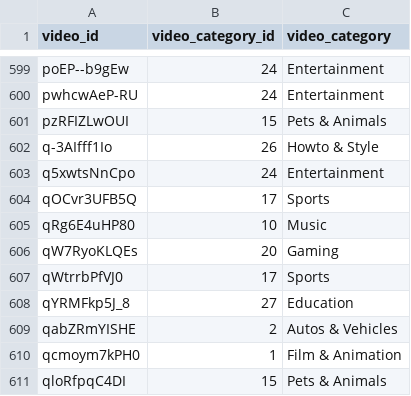
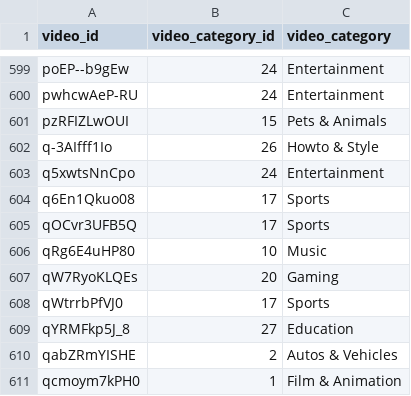
Before and after one commit to yusei1119/youtube_experiment, a CSV file: data/reference/youtube_video_category_cache.csv, drawn as a sheet; only a part is shown, gaps mark what is left out; the shorter side is filled out with more unchanged rows; the diff names each change by its address in the sheet, - before the commit and + after, or states it on an @@ line.

```diff
--- a/data/reference/youtube_video_category_cache.csv
+++ b/data/reference/youtube_video_category_cache.csv
+row 604: q6En1Qkuo08 | 17 | Sports
```
Also changed, not shown: 6 other files.
